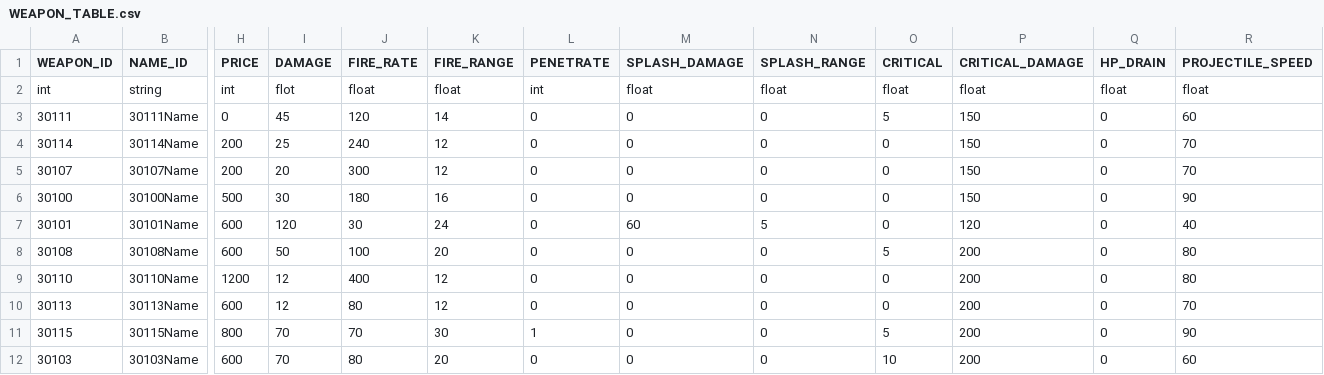
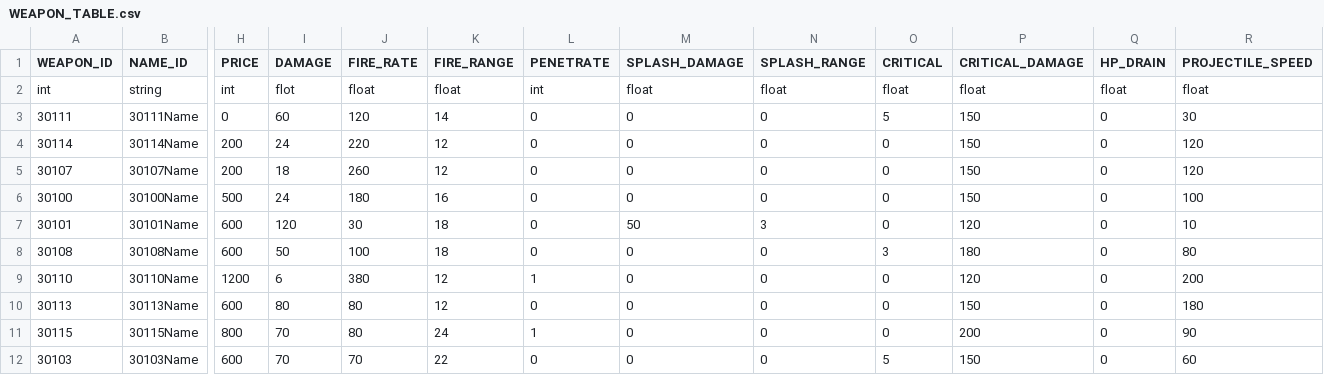
Before and after one commit to rlawlgns3433/CosmosGuardian, a CSV file: Assets/Resources/DataTables/WEAPON_TABLE.csv, drawn as a sheet; only a part is shown, gaps mark what is left out; the diff covers the shown part only; the diff names each change by its address in the sheet, - before the commit and + after, or states it on an @@ line.

```diff
--- a/Assets/Resources/DataTables/WEAPON_TABLE.csv
+++ b/Assets/Resources/DataTables/WEAPON_TABLE.csv
-I3 (DAMAGE): 45
+I3 (DAMAGE): 60
-R3 (PROJECTILE_SPEED): 60
+R3 (PROJECTILE_SPEED): 30
-I4 (DAMAGE): 25
+I4 (DAMAGE): 24
-J4 (FIRE_RATE): 240
+J4 (FIRE_RATE): 220
-R4:R5 (PROJECTILE_SPEED): 70
+R4:R5 (PROJECTILE_SPEED): 120
-I5 (DAMAGE): 20
+I5 (DAMAGE): 18
-J5 (FIRE_RATE): 300
+J5 (FIRE_RATE): 260
-I6 (DAMAGE): 30
+I6 (DAMAGE): 24
-R6 (PROJECTILE_SPEED): 90
+R6 (PROJECTILE_SPEED): 100
-K7 (FIRE_RANGE): 24
+K7 (FIRE_RANGE): 18
-M7 (SPLASH_DAMAGE): 60
+M7 (SPLASH_DAMAGE): 50
-N7 (SPLASH_RANGE): 5
+N7 (SPLASH_RANGE): 3
-R7 (PROJECTILE_SPEED): 40
+R7 (PROJECTILE_SPEED): 10
-K8 (FIRE_RANGE): 20
+K8 (FIRE_RANGE): 18
-O8 (CRITICAL): 5
+O8 (CRITICAL): 3
-P8 (CRITICAL_DAMAGE): 200
+P8 (CRITICAL_DAMAGE): 180
-I9 (DAMAGE): 12
+I9 (DAMAGE): 6
-J9 (FIRE_RATE): 400
+J9 (FIRE_RATE): 380
-L9 (PENETRATE): 0
+L9 (PENETRATE): 1
-P9 (CRITICAL_DAMAGE): 200
+P9 (CRITICAL_DAMAGE): 120
-R9 (PROJECTILE_SPEED): 80
+R9 (PROJECTILE_SPEED): 200
-I10 (DAMAGE): 12
+I10 (DAMAGE): 80
-P10 (CRITICAL_DAMAGE): 200
+P10 (CRITICAL_DAMAGE): 150
-R10 (PROJECTILE_SPEED): 70
+R10 (PROJECTILE_SPEED): 180
-J11 (FIRE_RATE): 70
+J11 (FIRE_RATE): 80
-K11 (FIRE_RANGE): 30
+K11 (FIRE_RANGE): 24
-O11 (CRITICAL): 5
+O11 (CRITICAL): 0
-J12 (FIRE_RATE): 80
+J12 (FIRE_RATE): 70
-K12 (FIRE_RANGE): 20
+K12 (FIRE_RANGE): 22
-O12 (CRITICAL): 10
+O12 (CRITICAL): 5
-P12 (CRITICAL_DAMAGE): 200
+P12 (CRITICAL_DAMAGE): 150
```
Also changed, not shown: 17 edited cells elsewhere in this file, Assets/Resources/DataTables/CHARACTER_TABLE.csv, Assets/Resources/DataTables/MONSTER_TABLE.csv, 3 other files.
